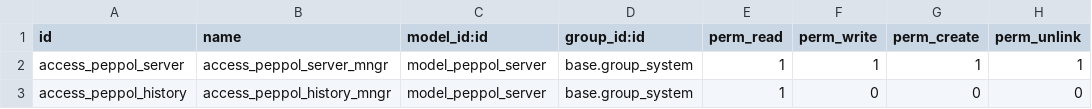
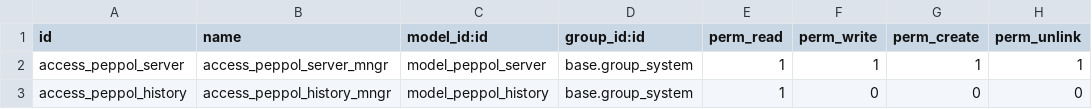
Before and after one commit to edido-eu/peppol, a CSV file: account_invoice_export_ubl/security/ir.model.access.csv, drawn as a sheet.

Commit message:
[FIX] account_invoice_export_ubl: access error on peppol.history

```diff
--- a/account_invoice_export_ubl/security/ir.model.access.csv
+++ b/account_invoice_export_ubl/security/ir.model.access.csv
@@ -2,2 +2,2 @@ id,name,model_id:id,group_id:id,perm_read,perm_write,perm_create,perm_unlink
 access_peppol_server,access_peppol_server_mngr,model_peppol_server,base.group_system,1,1,1,1
-access_peppol_history,access_peppol_history_mngr,model_peppol_server,base.group_system,1,0,0,0
+access_peppol_history,access_peppol_history_mngr,model_peppol_history,base.group_system,1,0,0,0
```
Also changed, not shown: 1 other file.
